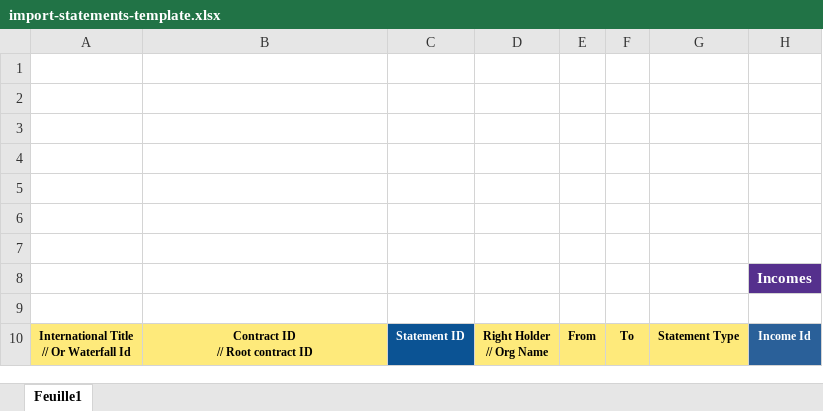
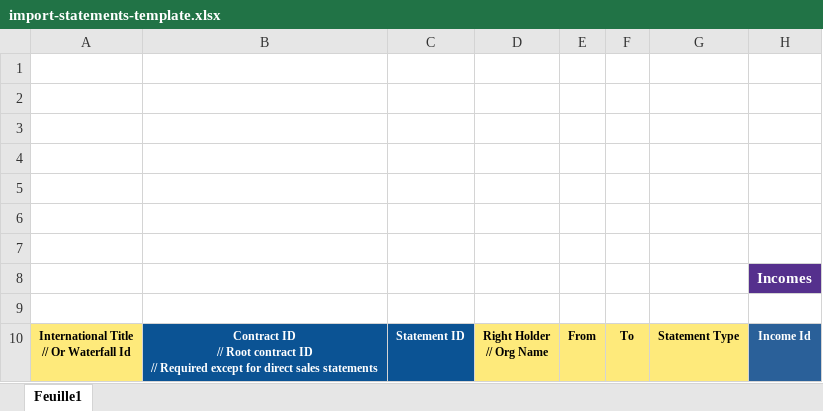
Before and after one commit to blockframes/blockframes, an Excel workbook: assets/templates/import-statements-template.xlsx, sheet Feuille1, drawn as a sheet; only a part is shown; values as stored, in another font and other column widths than the file's, no borders; ↵ is a line break in a cell; the diff names each change by its address in the sheet, - before the commit and + after, or states it on an @@ line.

Commit message:
Feat 9493 ter (#9515)
* cascade delete statements

* cleaning way to creae statements

* WIP debug & cleaning

* improved statements to create list

* improved typing (static models)

* cleaning

* debug & cleaning

* cleaning

* cleaning statement creation

* cleaning

* cleaning

* updated comment

---------

Co-authored-by: bruce <delorme.bruce.michel@gmail.com>

```diff
--- a/assets/templates/import-statements-template.xlsx (sheet Feuille1)
+++ b/assets/templates/import-statements-template.xlsx (sheet Feuille1)
-B10: …contract ID
+B10: …contract ID ↵ // Required except for direct sales statements
@@ B10 fill: #FEEA7B → #0B5394, text colour: black → #FFFFFF @@
```
Also changed, not shown: 24 other files.
